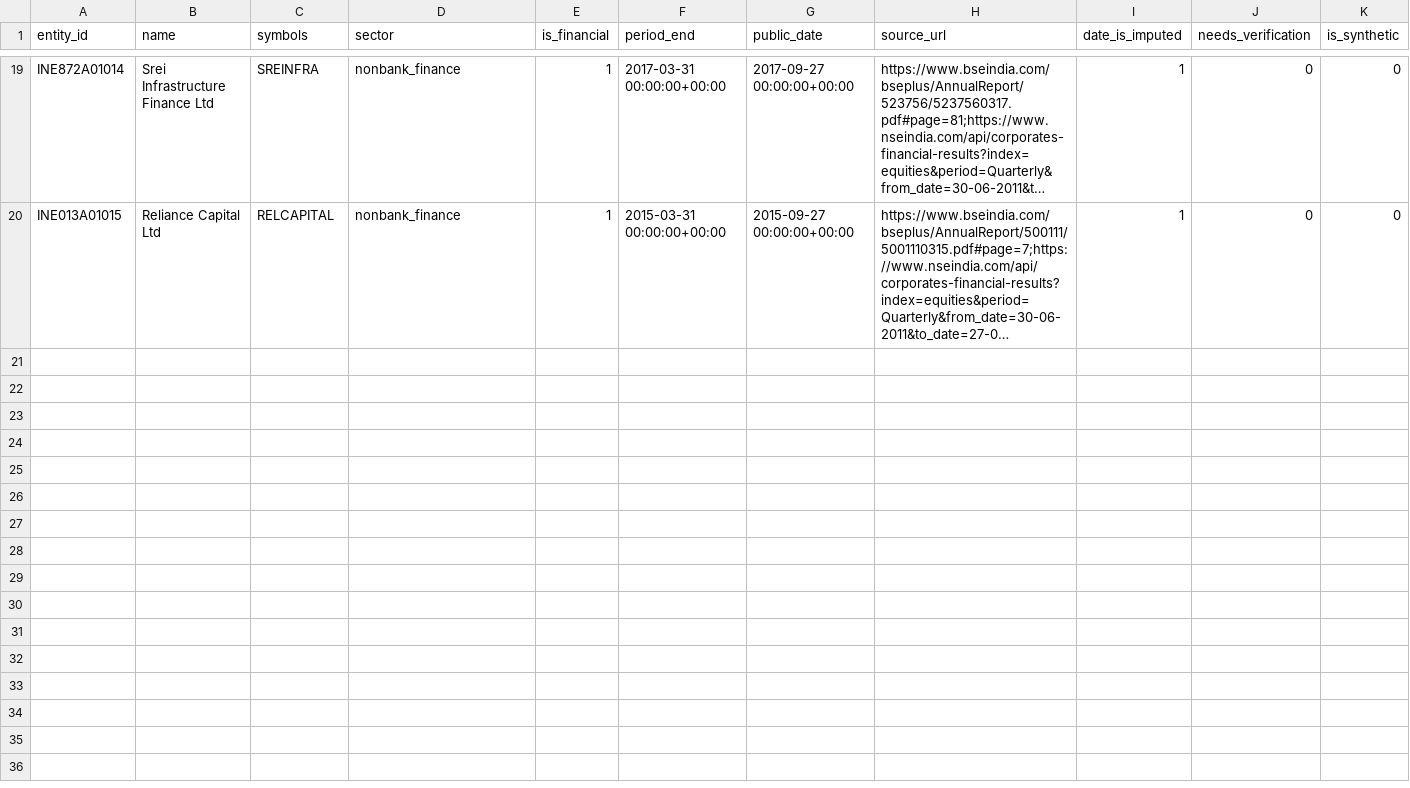
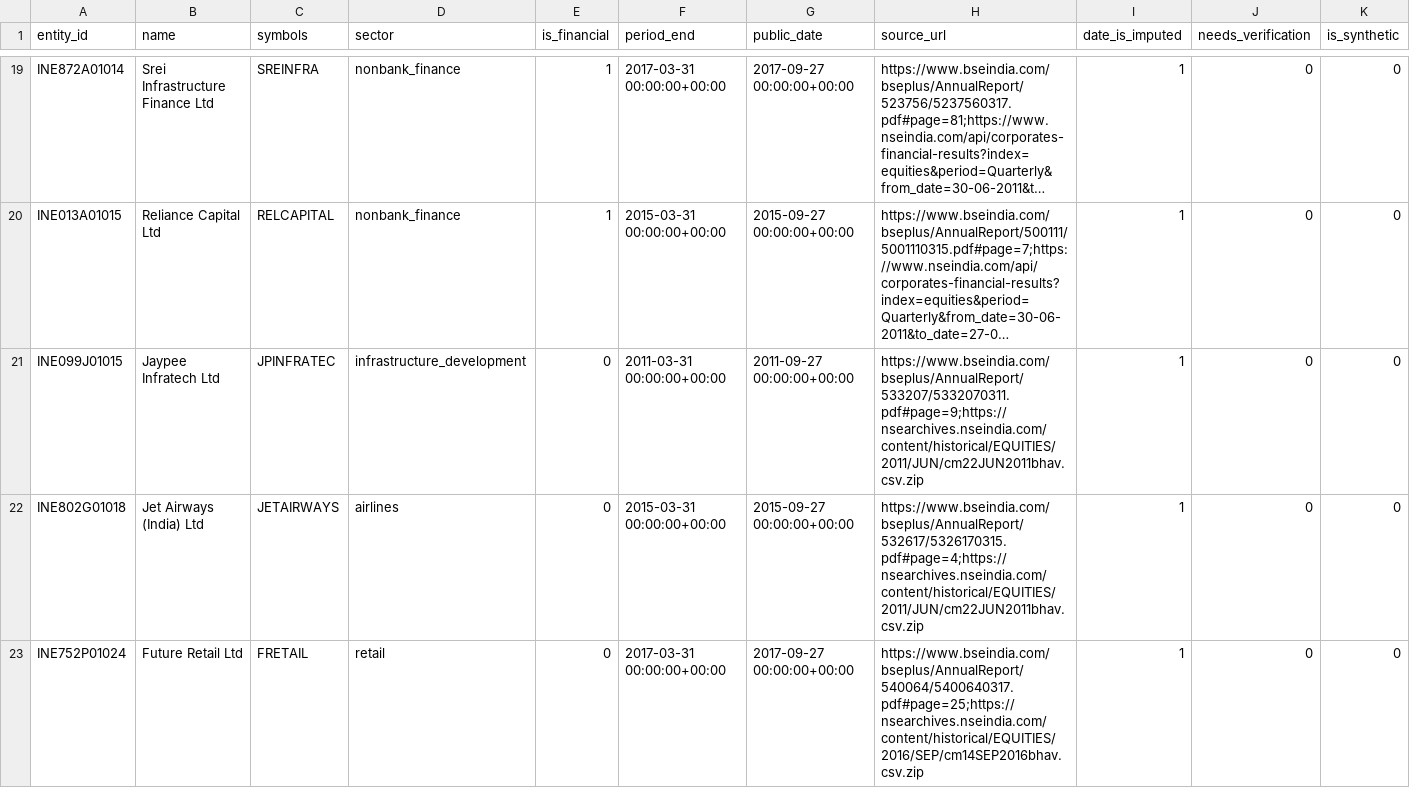
Before and after one commit to adarshkr7/will-think-later-zeckathon, a CSV file: data/manual/entities.csv, drawn as a sheet; only a part is shown, gaps mark what is left out; long unchanged cells end in …; the diff names each change by its address in the sheet, - before the commit and + after, or states it on an @@ line.

```diff
--- a/data/manual/entities.csv
+++ b/data/manual/entities.csv
+row 21: INE099J01015 | Jaypee Infratech Ltd | JPINFRATEC | infrastructure_development | 0 | 2011-03-31 00:00:00+00:00 | 2011-09-27 00:00:00+00:00 | https://www.bseindia.com/bseplus/AnnualReport/533207/5332070311.pdf#page=9;https://nsearchives.nseindia.com/content/historical/EQUITIES/2011/JUN/cm22JUN2011bhav.csv.zip | 1 | 0 | 0
+row 22: INE802G01018 | Jet Airways (India) Ltd | JETAIRWAYS | airlines | 0 | 2015-03-31 00:00:00+00:00 | 2015-09-27 00:00:00+00:00 | https://www.bseindia.com/bseplus/AnnualReport/532617/5326170315.pdf#page=4;https://nsearchives.nseindia.com/content/historical/EQUITIES/2011/JUN/cm22JUN2011bhav.csv.zip | 1 | 0 | 0
+row 23: INE752P01024 | Future Retail Ltd | FRETAIL | retail | 0 | 2017-03-31 00:00:00+00:00 | 2017-09-27 00:00:00+00:00 | https://www.bseindia.com/bseplus/AnnualReport/540064/5400640317.pdf#page=25;https://nsearchives.nseindia.com/content/historical/EQUITIES/2016/SEP/cm14SEP2016bhav.csv.zip | 1 | 0 | 0
```
Also changed, not shown: outputs/accounting_coverage.csv, outputs/collection_status.csv, 28 other files.
